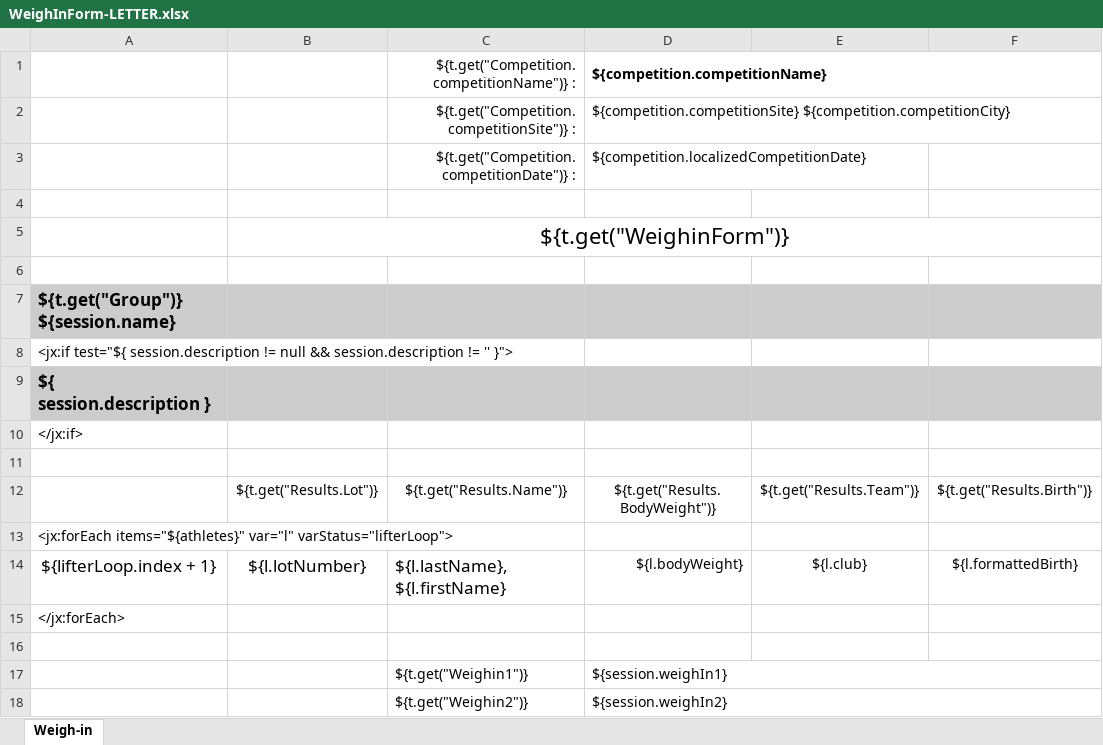
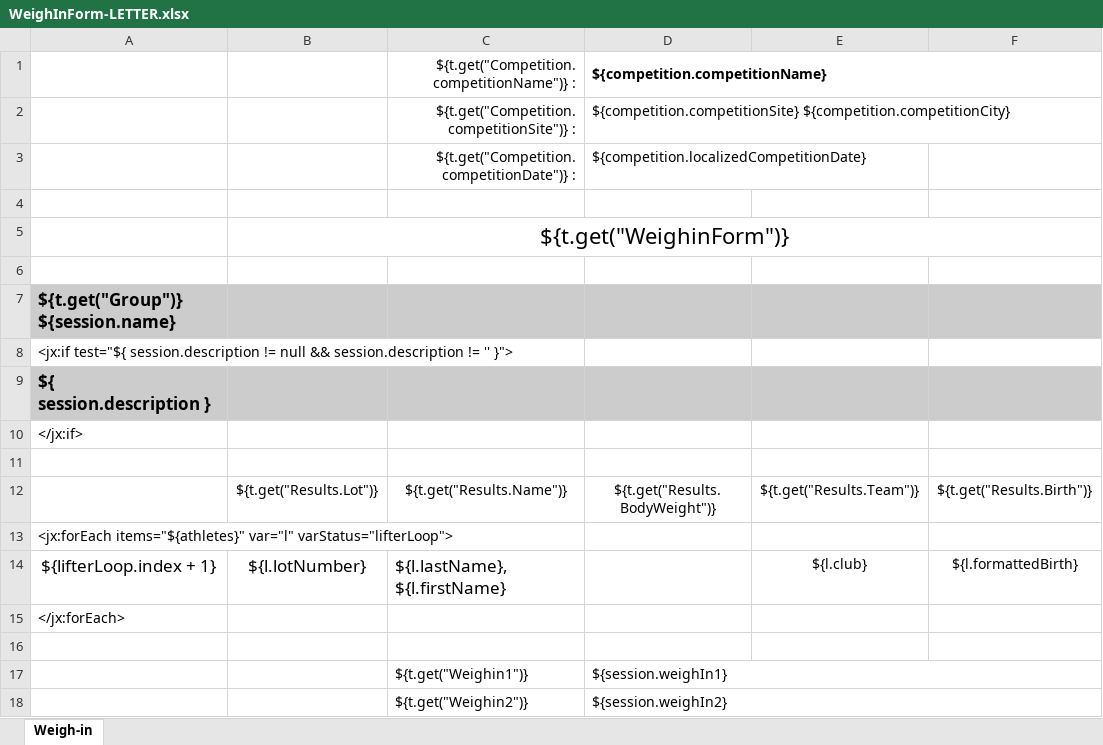
Before and after one commit to jflamy/owlcms4, an Excel workbook: owlcms/src/main/resources/templates/weighin/WeighInForm-LETTER.xlsx, sheet Weigh-in, drawn as a sheet; only a part is shown; values as stored, in another font and other column widths than the file's, no borders; the diff names each change by its address in the sheet, - before the commit and + after, or states it on an @@ line.

Commit message:
don't put bw on blank form!

```diff
--- a/owlcms/src/main/resources/templates/weighin/WeighInForm-LETTER.xlsx (sheet Weigh-in)
+++ b/owlcms/src/main/resources/templates/weighin/WeighInForm-LETTER.xlsx (sheet Weigh-in)
-D14: ${l.bodyWeight}
+D14: (empty)
```
Also changed, not shown: owlcms/src/main/resources/templates/weighin/_WeighInForm_x2-LETTER.xlsx, 2 other files.
